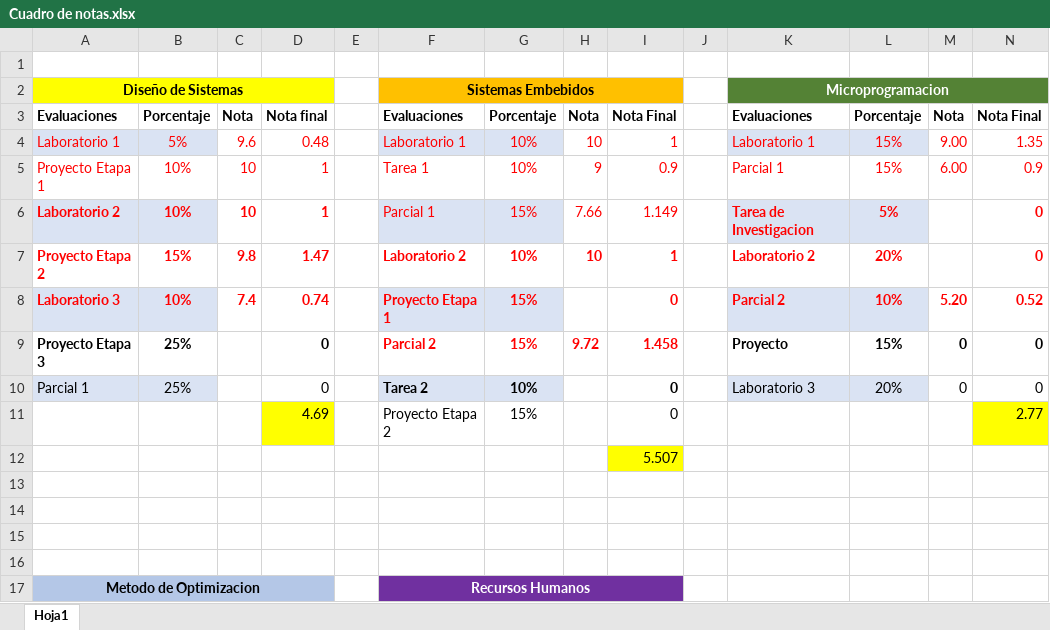
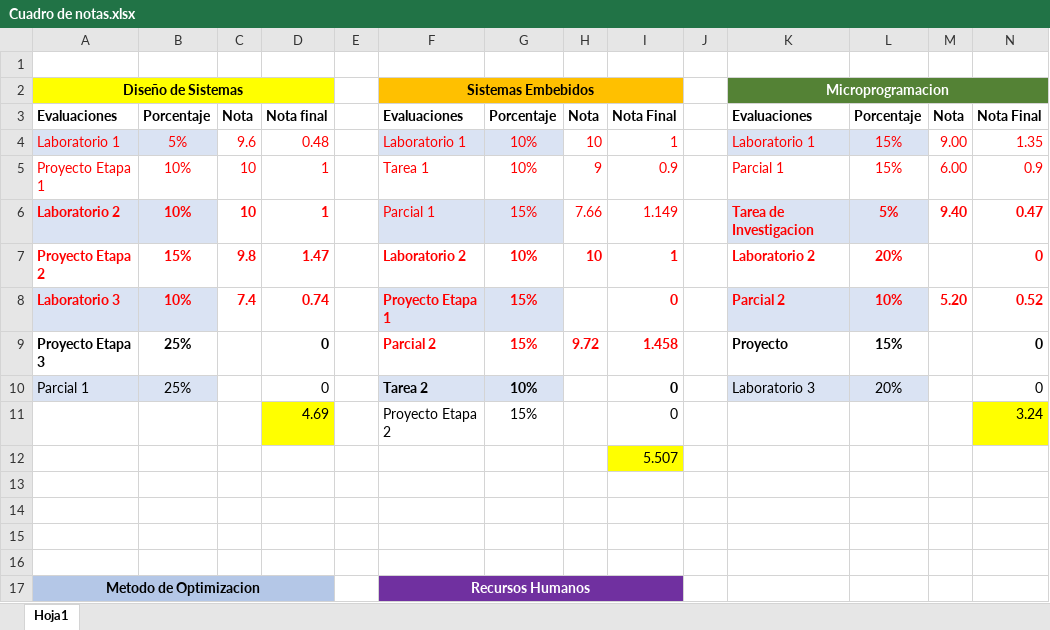
Before and after one commit to LVasquez93/UES-2026, an Excel workbook: Ciclo 01/Cuadro de notas.xlsx, sheet Hoja1, drawn as a sheet; only a part is shown; values as stored, in another font and other column widths than the file's, no borders; the diff names each change by its address in the sheet, - before the commit and + after, or states it on an @@ line.

```diff
--- a/Ciclo 01/Cuadro de notas.xlsx (sheet Hoja1)
+++ b/Ciclo 01/Cuadro de notas.xlsx (sheet Hoja1)
-M6: (empty)
+M6: 9.40
-N6: 0
+N6: 0.47
-M9:M10: 0
+M9:M10: (empty)
-N11: 2.77
+N11: 3.24
```
Also changed, not shown: 1 other file.
